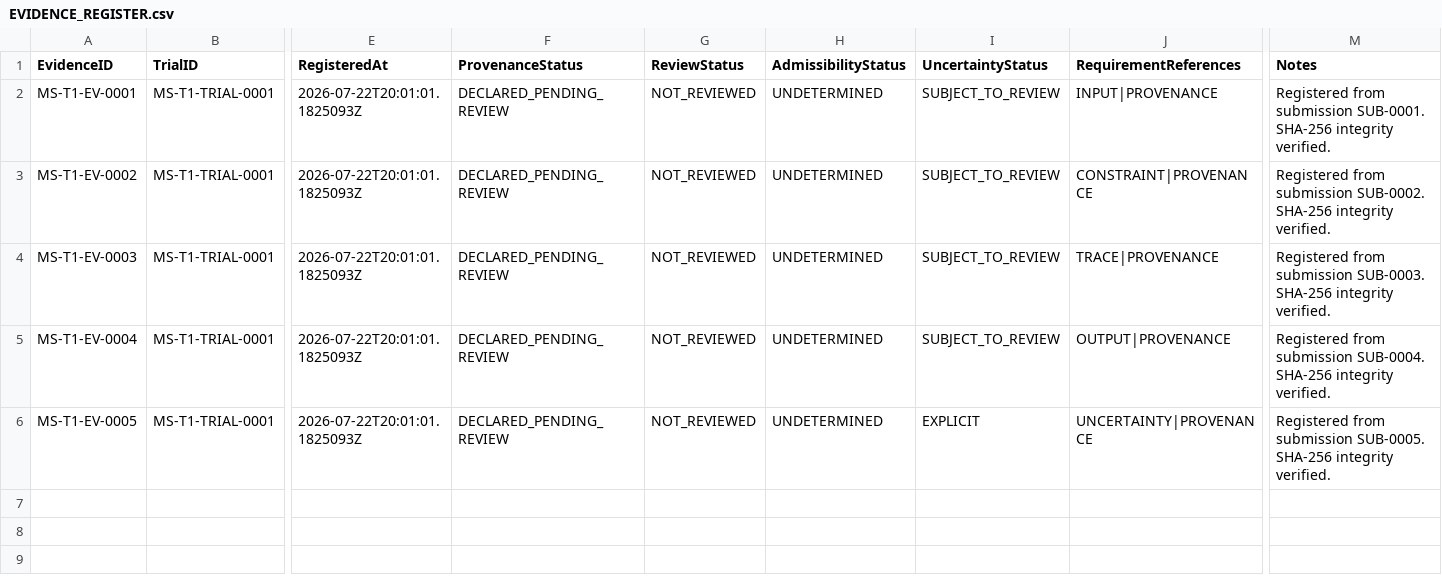
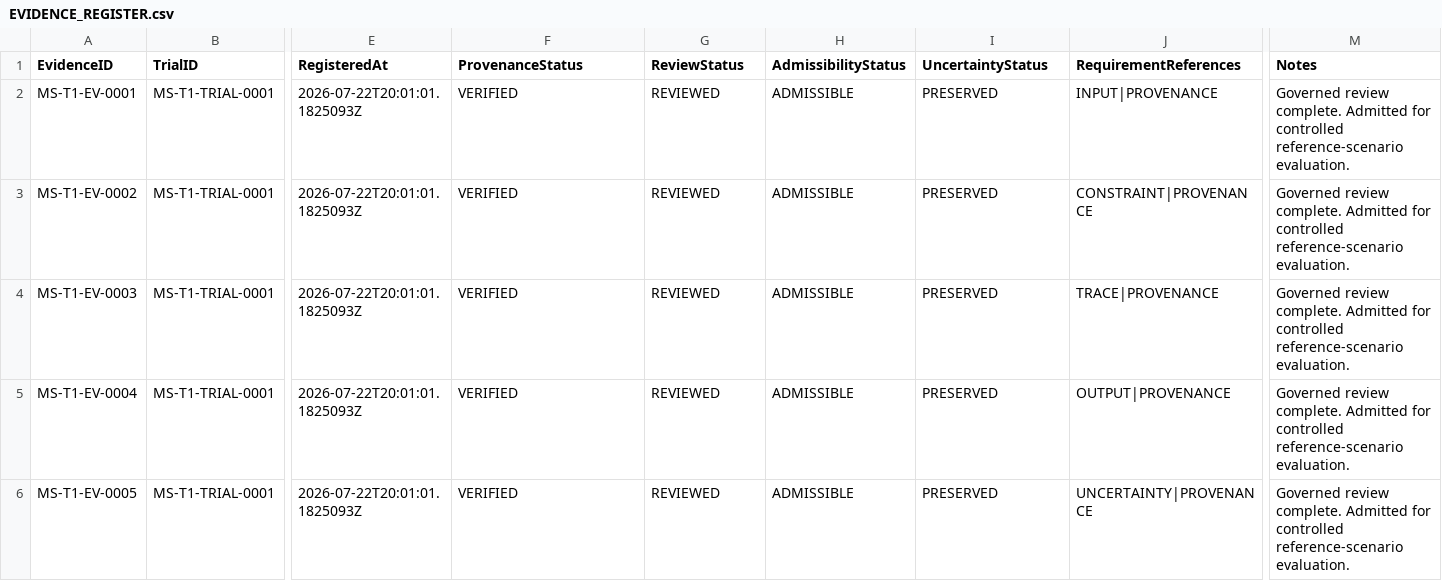
Before and after one commit to ORYNTH-systems/morning-star, a CSV file: volumes/VOLUME_I_FOUNDATION/verification/MS-T1/trials/MS-T1-TRIAL-0001/EVIDENCE_REGISTER.csv, drawn as a sheet; only a part is shown, gaps mark what is left out; the diff names each change by its address in the sheet, - before the commit and + after, or states it on an @@ line.

```diff
--- a/volumes/VOLUME_I_FOUNDATION/verification/MS-T1/trials/MS-T1-TRIAL-0001/EVIDENCE_REGISTER.csv
+++ b/volumes/VOLUME_I_FOUNDATION/verification/MS-T1/trials/MS-T1-TRIAL-0001/EVIDENCE_REGISTER.csv
-F2:F6 (ProvenanceStatus): DECLARED_PENDING_REVIEW
+F2:F6 (ProvenanceStatus): VERIFIED
-G2:G6 (ReviewStatus): NOT_REVIEWED
+G2:G6 (ReviewStatus): REVIEWED
-H2:H6 (AdmissibilityStatus): UNDETERMINED
+H2:H6 (AdmissibilityStatus): ADMISSIBLE
-I2:I5 (UncertaintyStatus): SUBJECT_TO_REVIEW
+I2:I5 (UncertaintyStatus): PRESERVED
-M2 (Notes): Registered from submission SUB-0001. SHA-256 integrity verified.
+M2 (Notes): Governed review complete. Admitted for controlled reference-scenario evaluation.
-M3 (Notes): Registered from submission SUB-0002. SHA-256 integrity verified.
+M3 (Notes): Governed review complete. Admitted for controlled reference-scenario evaluation.
-M4 (Notes): Registered from submission SUB-0003. SHA-256 integrity verified.
+M4 (Notes): Governed review complete. Admitted for controlled reference-scenario evaluation.
-M5 (Notes): Registered from submission SUB-0004. SHA-256 integrity verified.
+M5 (Notes): Governed review complete. Admitted for controlled reference-scenario evaluation.
-I6 (UncertaintyStatus): EXPLICIT
+I6 (UncertaintyStatus): PRESERVED
-M6 (Notes): Registered from submission SUB-0005. SHA-256 integrity verified.
+M6 (Notes): Governed review complete. Admitted for controlled reference-scenario evaluation.
```
Also changed, not shown: volumes/VOLUME_I_FOUNDATION/verification/MS-T1/trials/MS-T1-TRIAL-0001/EVIDENCE_REQUIREMENT_REGISTER.csv, volumes/VOLUME_I_FOUNDATION/verification/MS-T1/trials/MS-T1-TRIAL-0001/TRACE_REGISTER.csv, 12 other files.
